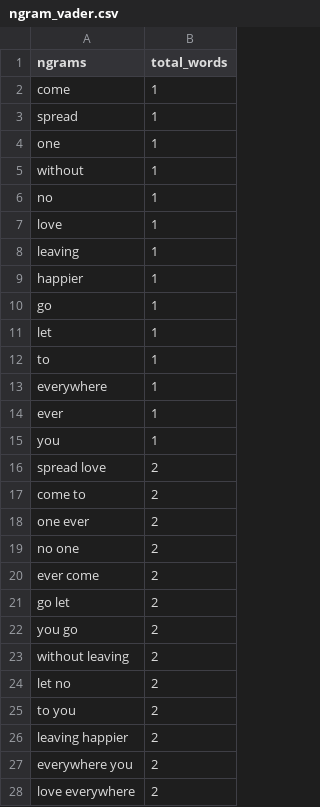
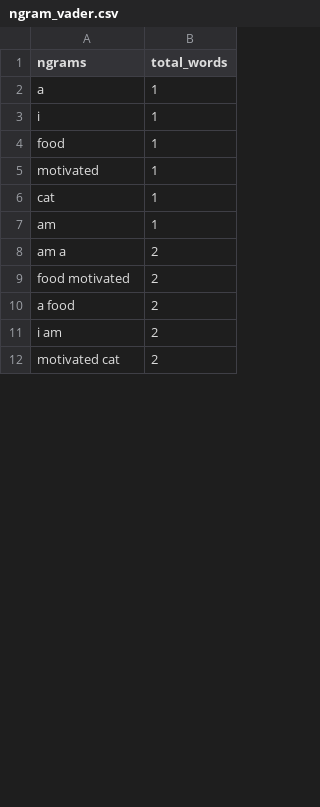
Before and after one commit to rachel-fischoff/final-project, a CSV file: final-project/server/api/ngram_vader.csv, drawn as a sheet; only a part is shown; the diff covers the shown part only.

Commit message:
with front end displaying vader sentiments for sentence and ngrams

```diff
--- a/final-project/server/api/ngram_vader.csv
+++ b/final-project/server/api/ngram_vader.csv
@@ -1,28 +1,12 @@
 ngrams,total_words
-come,1
-spread,1
-one,1
-without,1
-no,1
-love,1
-leaving,1
-happier,1
-go,1
-let,1
-to,1
-everywhere,1
-ever,1
-you,1
-spread love,2
-come to,2
-one ever,2
-no one,2
-ever come,2
-go let,2
-you go,2
-without leaving,2
-let no,2
-to you,2
-leaving happier,2
-everywhere you,2
-love everywhere,2
+a,1
+i,1
+food,1
+motivated,1
+cat,1
+am,1
+am a,2
+food motivated,2
+a food,2
+i am,2
+motivated cat,2
```
Also changed, not shown: 3 added rows, 10 removed rows and 4 edited cells elsewhere in this file, 6 other files.
